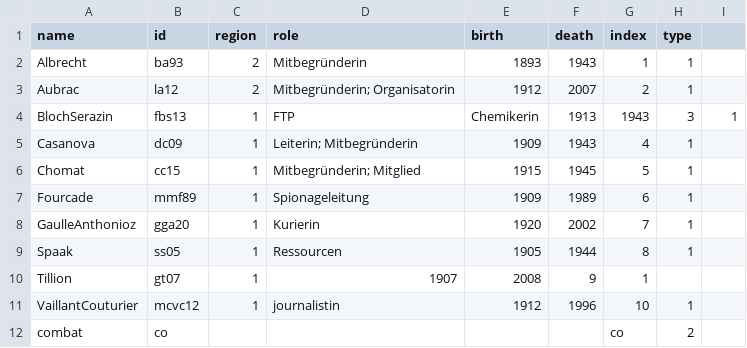
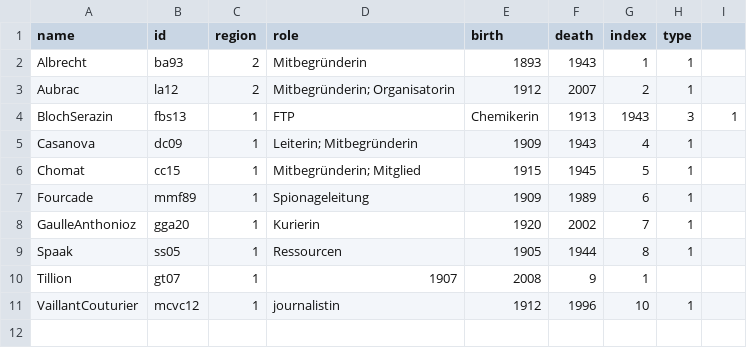
Before and after one commit to Benrhm/widerstandsk-mpferinnen, a CSV file: nodes_clean.csv, drawn as a sheet.

Commit message:
Update nodes_clean.csv

```diff
--- a/nodes_clean.csv
+++ b/nodes_clean.csv
@@ -11,2 +11 @@ Tillion,gt07,1,1907,2008,9,1
 VaillantCouturier,mcvc12,1,journalistin,1912,1996,10,1
-combat,co,,,,,co,2
```
